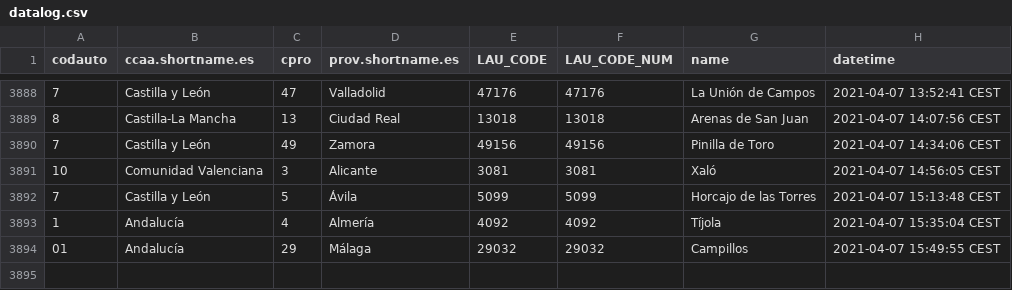
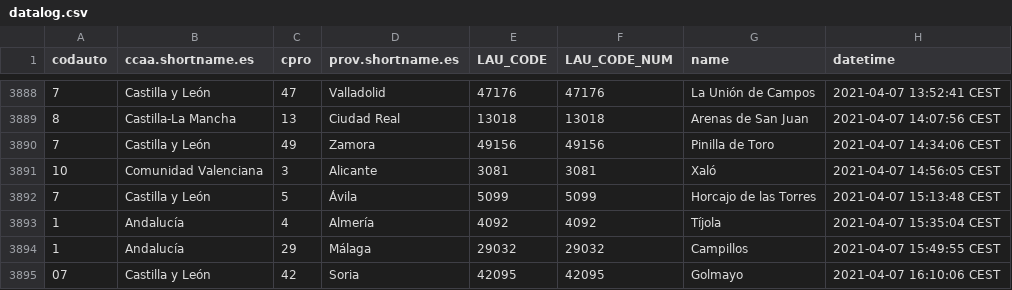
Before and after one commit to dieghernan/spain-munic-bot, a CSV file: assets/datalog.csv, drawn as a sheet; only a part is shown, gaps mark what is left out.

```diff
--- a/assets/datalog.csv
+++ b/assets/datalog.csv
@@ -3893,2 +3893,3 @@
 "1","Andalucía","4","Almería","4092",4092,"Tíjola","2021-04-07 15:35:04 CEST"
-"01","Andalucía","29","Málaga","29032",29032,"Campillos","2021-04-07 15:49:55 CEST"
+"1","Andalucía","29","Málaga","29032",29032,"Campillos","2021-04-07 15:49:55 CEST"
+"07","Castilla y León","42","Soria","42095",42095,"Golmayo","2021-04-07 16:10:06 CEST"
```
Also changed, not shown: 7 other files.
